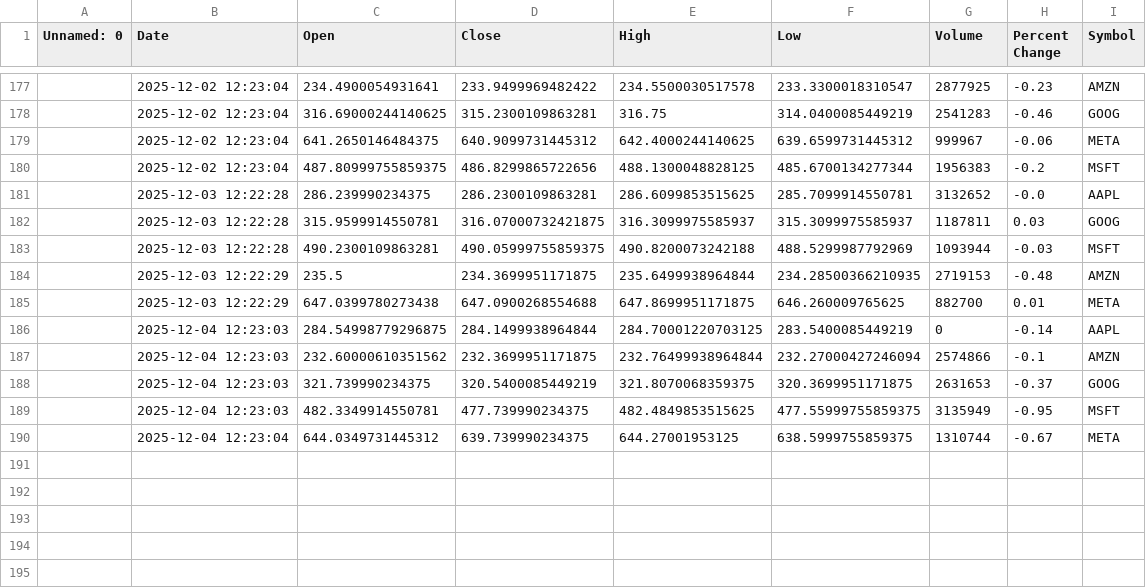
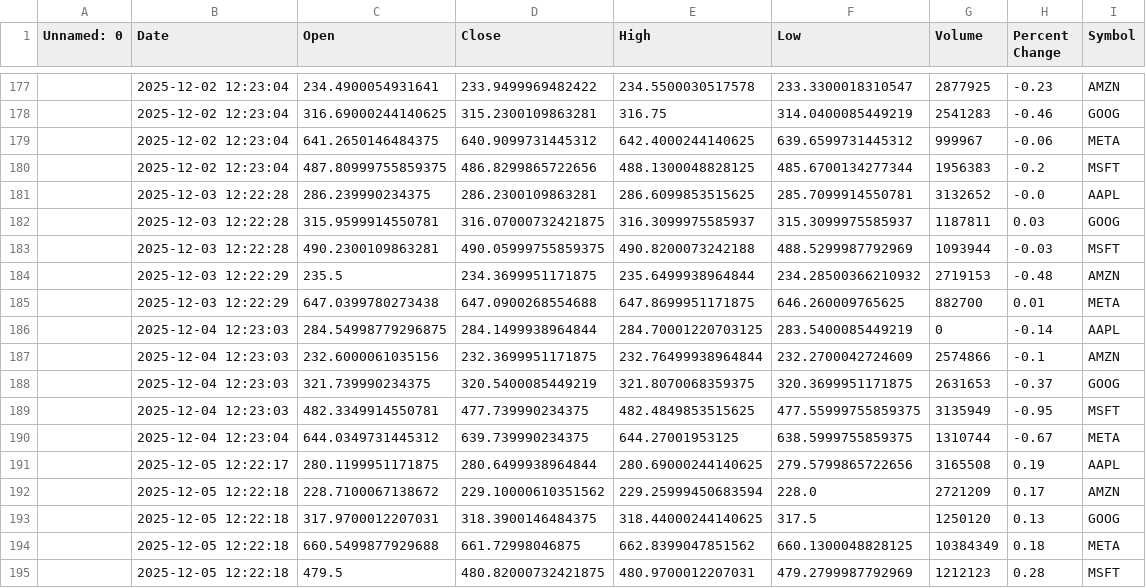
Before and after one commit to khshiptl/daily-market-insights, a CSV file: data/daily_summary.csv, drawn as a sheet; only a part is shown, gaps mark what is left out; the diff names each change by its address in the sheet, - before the commit and + after, or states it on an @@ line.

```diff
--- a/data/daily_summary.csv
+++ b/data/daily_summary.csv
-F184 (Low): 234.28500366210935
+F184 (Low): 234.28500366210932
-C187 (Open): 232.60000610351562
+C187 (Open): 232.6000061035156
-F187 (Low): 232.27000427246094
+F187 (Low): 232.2700042724609
+row 191:  | 2025-12-05 12:22:17 | 280.1199951171875 | 280.6499938964844 | 280.69000244140625 | 279.5799865722656 | 3165508 | 0.19 | AAPL
+row 192:  | 2025-12-05 12:22:18 | 228.7100067138672 | 229.10000610351562 | 229.25999450683594 | 228.0 | 2721209 | 0.17 | AMZN
+row 193:  | 2025-12-05 12:22:18 | 317.9700012207031 | 318.3900146484375 | 318.44000244140625 | 317.5 | 1250120 | 0.13 | GOOG
+row 194:  | 2025-12-05 12:22:18 | 660.5499877929688 | 661.72998046875 | 662.8399047851562 | 660.1300048828125 | 10384349 | 0.18 | META
+row 195:  | 2025-12-05 12:22:18 | 479.5 | 480.82000732421875 | 480.9700012207031 | 479.2799987792969 | 1212123 | 0.28 | MSFT
```
